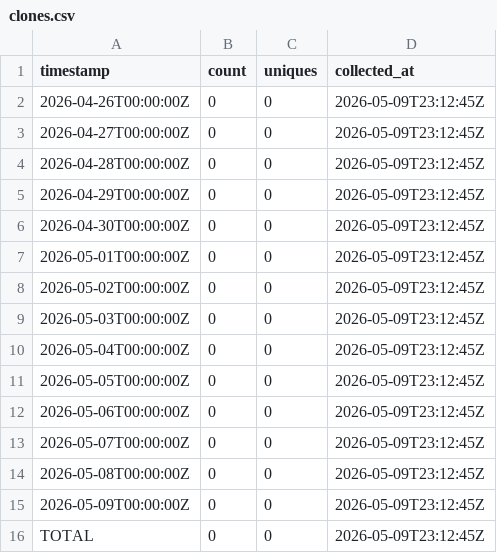
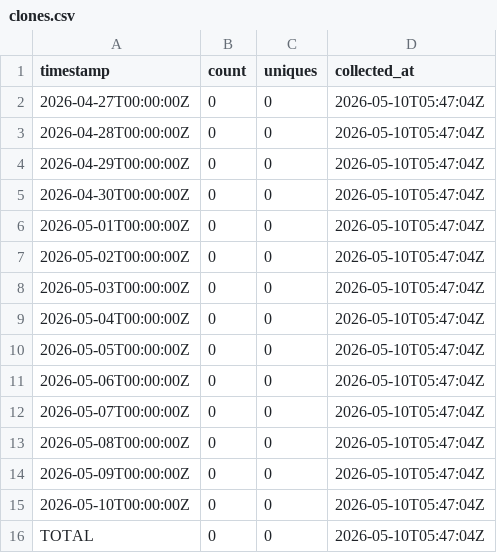
Before and after one commit to J-King-Dottie/pacific-data-hub-agent-mcp, a CSV file: github-traffic/clones.csv, drawn as a sheet; removed rows and columns are numbered as before the commit, all else as after; the diff names each change by its address in the sheet, - before the commit and + after, or states it on an @@ line.

```diff
--- a/github-traffic/clones.csv
+++ b/github-traffic/clones.csv
-row 2: 2026-04-26T00:00:00Z | 0 | 0 | 2026-05-09T23:12:45Z
-D2:D14 (collected_at): 2026-05-09T23:12:45Z
+D2:D14 (collected_at): 2026-05-10T05:47:04Z
+row 15: 2026-05-10T00:00:00Z | 0 | 0 | 2026-05-10T05:47:04Z
-D16 (collected_at): 2026-05-09T23:12:45Z
+D16 (collected_at): 2026-05-10T05:47:04Z
```
Also changed, not shown: github-traffic/views.csv.
